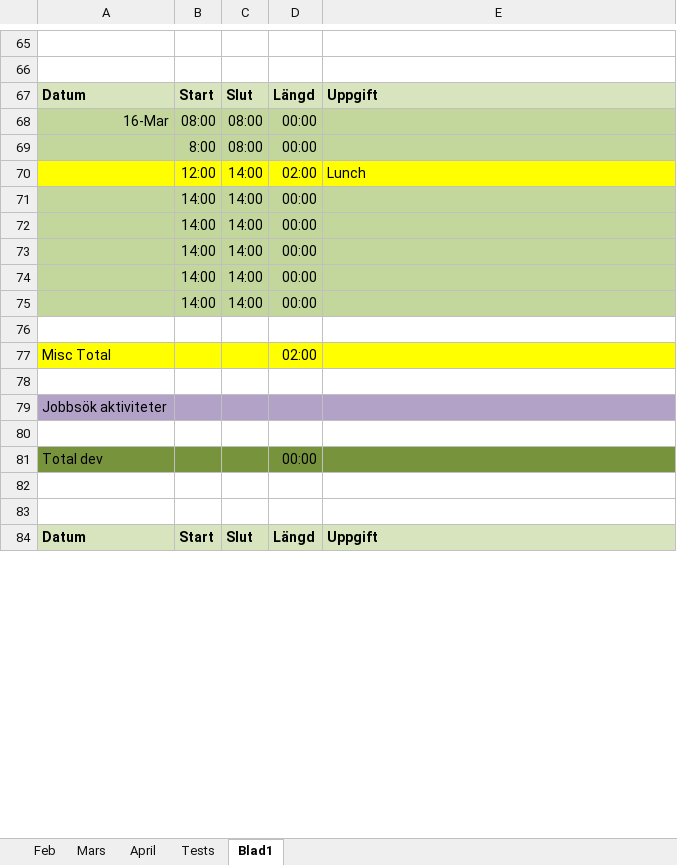
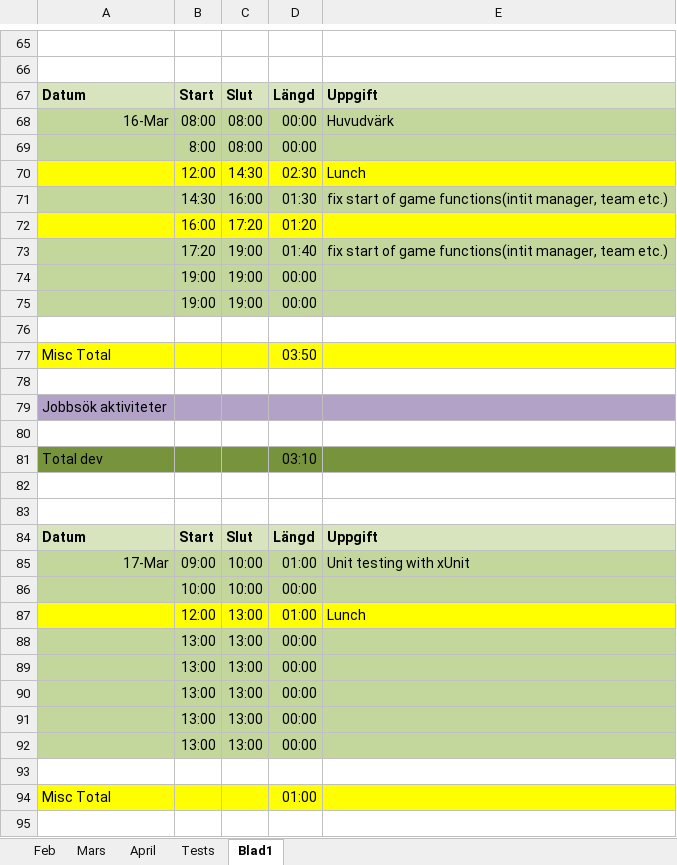
Before and after one commit to MrFusion3000/FuzBallManager, an Excel workbook: FBM-planning.xlsx, sheet Blad1, drawn as a sheet; only a part is shown, gaps mark what is left out; values as stored, in another font and other column widths than the file's, no borders; removed rows and columns are numbered as before the commit, all else as after; the diff covers the shown part only; the diff names each change by its address in the sheet, - before the commit and + after, or states it on an @@ line.

```diff
--- a/FBM-planning.xlsx (sheet Blad1)
+++ b/FBM-planning.xlsx (sheet Blad1)
-E68: (empty)
+E68: Huvudvärk
-C70: 14:00
+C70: 14:30
-D70: 02:00
+D70: 02:30
-row 71:  | 14:00 | 14:00 | 00:00
-row 72:  | 14:00 | 14:00 | 00:00
-row 73:  | 14:00 | 14:00 | 00:00
+row 71:  | 14:30 | 16:00 | 01:30 | fix start of game functions(intit manager, team etc.)
+row 72:  | 16:00 | 17:20 | 01:20
+row 73:  | 17:20 | 19:00 | 01:40 | fix start of game functions(intit manager, team etc.)
-B74:B75: 14:00
+B74:B75: 19:00
-C74:C75: 14:00
+C74:C75: 19:00
-D77: 02:00
+D77: 03:50
-D81: 00:00
+D81: 03:10
+row 85: 17-Mar | 09:00 | 10:00 | 01:00 | Unit testing with xUnit
+row 86:  | 10:00 | 10:00 | 00:00
+row 87:  | 12:00 | 13:00 | 01:00 | Lunch
+row 88:  | 13:00 | 13:00 | 00:00
+row 89:  | 13:00 | 13:00 | 00:00
+row 90:  | 13:00 | 13:00 | 00:00
+row 91:  | 13:00 | 13:00 | 00:00
+row 92:  | 13:00 | 13:00 | 00:00
+row 93: (empty)
+row 94: Misc Total |  |  | 01:00
+row 95: (empty)
```
Also changed, not shown: 6 added rows, 1 edited cell and cell formats elsewhere in this sheet, formulas that keep their value, 3 other files.
